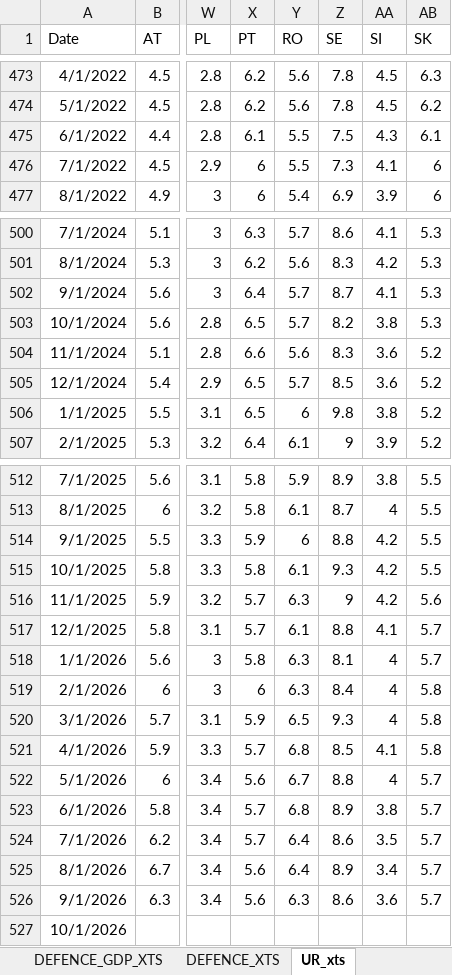
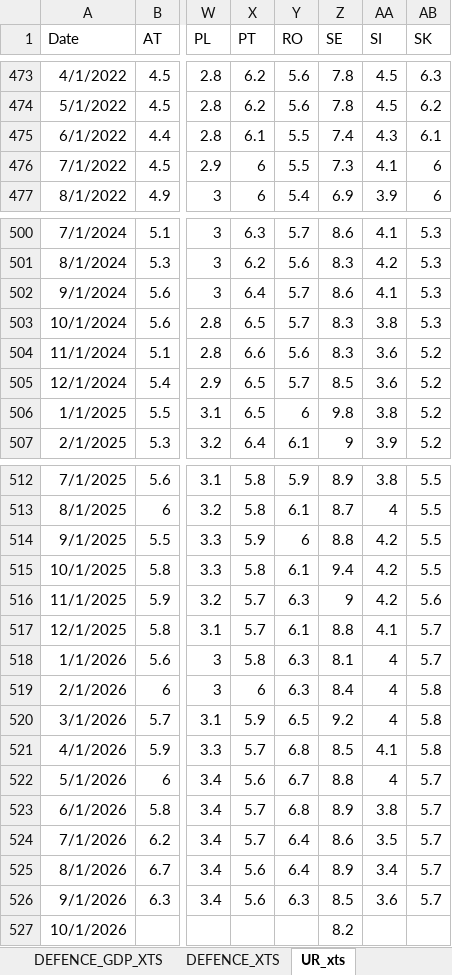
Before and after one commit to mflanagan201/gcal_auto, an Excel workbook: fiscaldata.xlsx, sheet UR_xts, drawn as a sheet; only a part is shown, gaps mark what is left out; values as stored, in another font and other column widths than the file's, no borders; the diff names each change by its address in the sheet, - before the commit and + after, or states it on an @@ line.

Commit message:
Add fiscaldata.xlsx

```diff
--- a/fiscaldata.xlsx (sheet UR_xts)
+++ b/fiscaldata.xlsx (sheet UR_xts)
-Z475 (SE): 7.5
+Z475 (SE): 7.4
-Z502 (SE): 8.7
+Z502 (SE): 8.6
-Z503 (SE): 8.2
+Z503 (SE): 8.3
-Z515 (SE): 9.3
+Z515 (SE): 9.4
-Z520 (SE): 9.3
+Z520 (SE): 9.2
-Z526 (SE): 8.6
+Z526 (SE): 8.5
-Z527 (SE): (empty)
+Z527 (SE): 8.2
```
Also changed, not shown: sheet REAL_GDP_xts.
